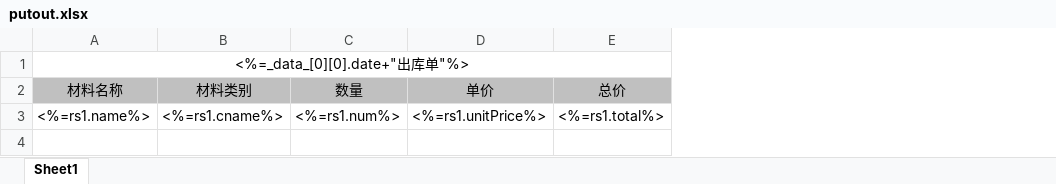
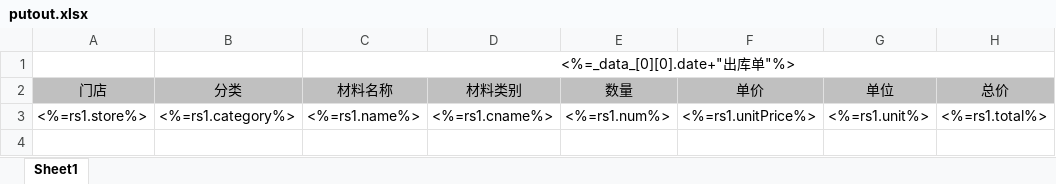
Before and after one commit to ccfromstar/takeaway, an Excel workbook: public/excelop/template/putout.xlsx, sheet Sheet1, drawn as a sheet; only a part is shown; values as stored, in another font and other column widths than the file's, no borders; the diff names each change by its address in the sheet, - before the commit and + after, or states it on an @@ line.

```diff
--- a/public/excelop/template/putout.xlsx (sheet Sheet1)
+++ b/public/excelop/template/putout.xlsx (sheet Sheet1)
+column A (门店), row 3: <%=rs1.store%>
+column B (分类), row 3: <%=rs1.category%>
+column G (单位), row 3: <%=rs1.unit%>
```
Also changed, not shown: public/excelop/template/orderlist.xlsx, public/excelop/template/putin.xlsx, 16 other files.
